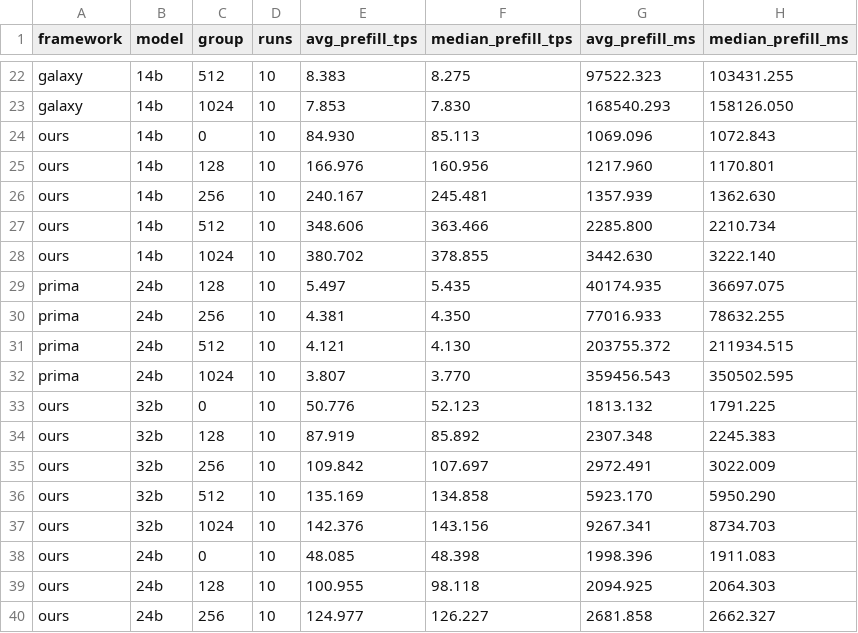
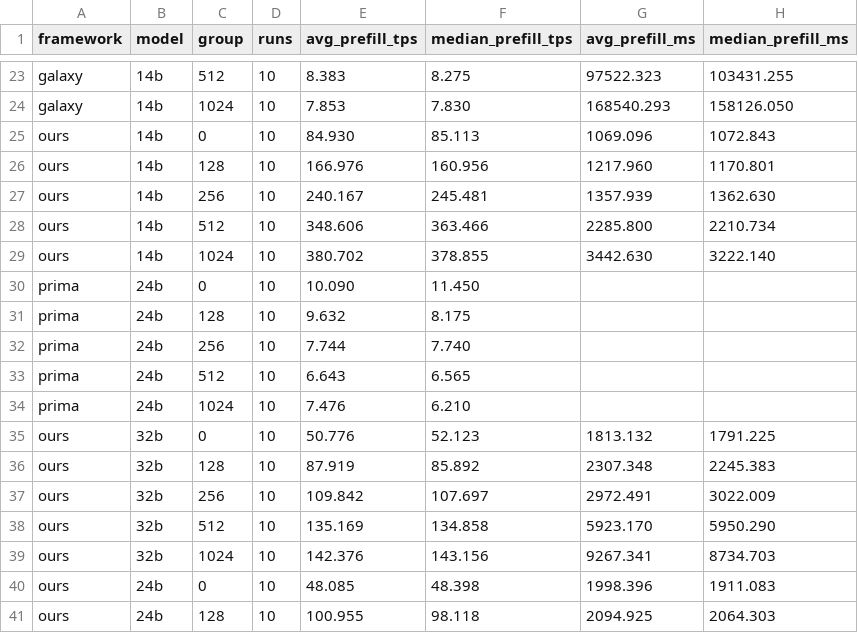
Before and after one commit to wxystorm/llama.cpp, a CSV file: experiments/sharegpt40-20261111/group-summary.csv, drawn as a sheet; only a part is shown, gaps mark what is left out; the shorter side is filled out with more unchanged rows; the diff covers the shown part only.

```diff
--- a/experiments/sharegpt40-20261111/group-summary.csv
+++ b/experiments/sharegpt40-20261111/group-summary.csv
@@ -28,6 +29,7 @@ ours,14b,512,10,348.606,363.466,2285.800,2210.734
 ours,14b,1024,10,380.702,378.855,3442.630,3222.140
-prima,24b,128,10,5.497,5.435,40174.935,36697.075
-prima,24b,256,10,4.381,4.350,77016.933,78632.255
-prima,24b,512,10,4.121,4.130,203755.372,211934.515
-prima,24b,1024,10,3.807,3.770,359456.543,350502.595
+prima,24b,0,10,10.090,11.450,,
+prima,24b,128,10,9.632,8.175,,
+prima,24b,256,10,7.744,7.740,,
+prima,24b,512,10,6.643,6.565,,
+prima,24b,1024,10,7.476,6.210,,
 ours,32b,0,10,50.776,52.123,1813.132,1791.225
```
Also changed, not shown: 1 added row and 16 edited cells elsewhere in this file, experiments/sharegpt40-20261111/results.csv, experiments/sharegpt40-20261111/runs/prima-24b/per-prompt-details.csv, 6 other files.
